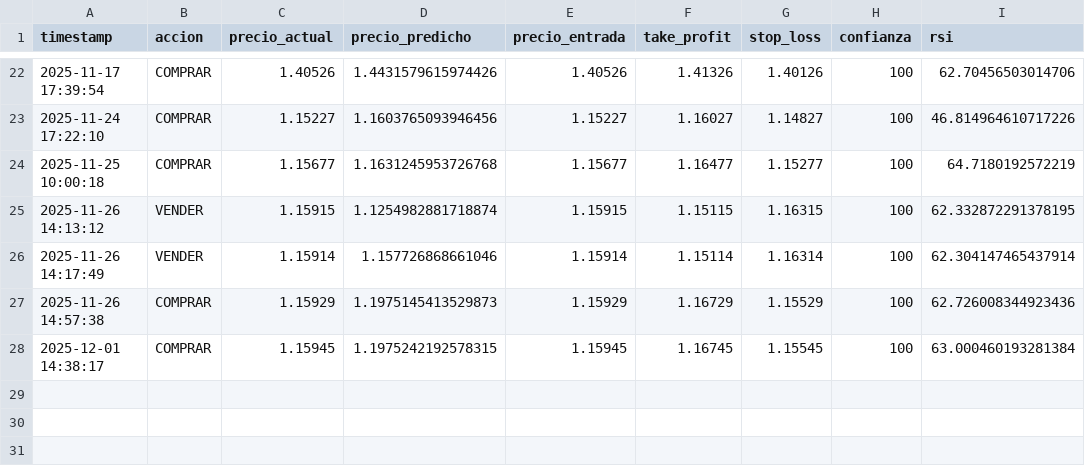
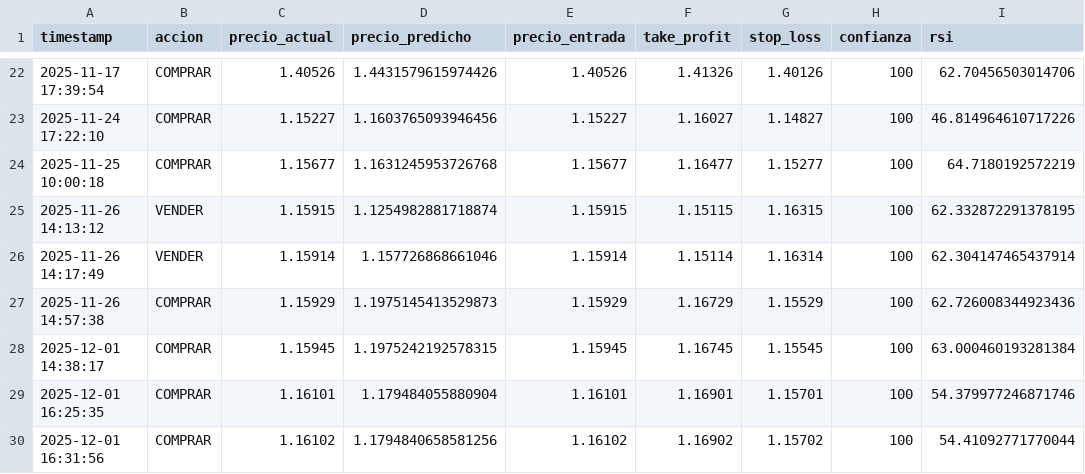
Before and after one commit to aresCharcaC/MonedaPredict, a CSV file: registros/señales_iqoption.csv, drawn as a sheet; only a part is shown, gaps mark what is left out; the diff names each change by its address in the sheet, - before the commit and + after, or states it on an @@ line.

```diff
--- a/registros/señales_iqoption.csv
+++ b/registros/señales_iqoption.csv
+row 29: 2025-12-01 16:25:35 | COMPRAR | 1.16101 | 1.179484055880904 | 1.16101 | 1.16901 | 1.15701 | 100 | 54.379977246871746
+row 30: 2025-12-01 16:31:56 | COMPRAR | 1.16102 | 1.1794840658581256 | 1.16102 | 1.16902 | 1.15702 | 100 | 54.41092771770044
```
Also changed, not shown: 18 other files.
